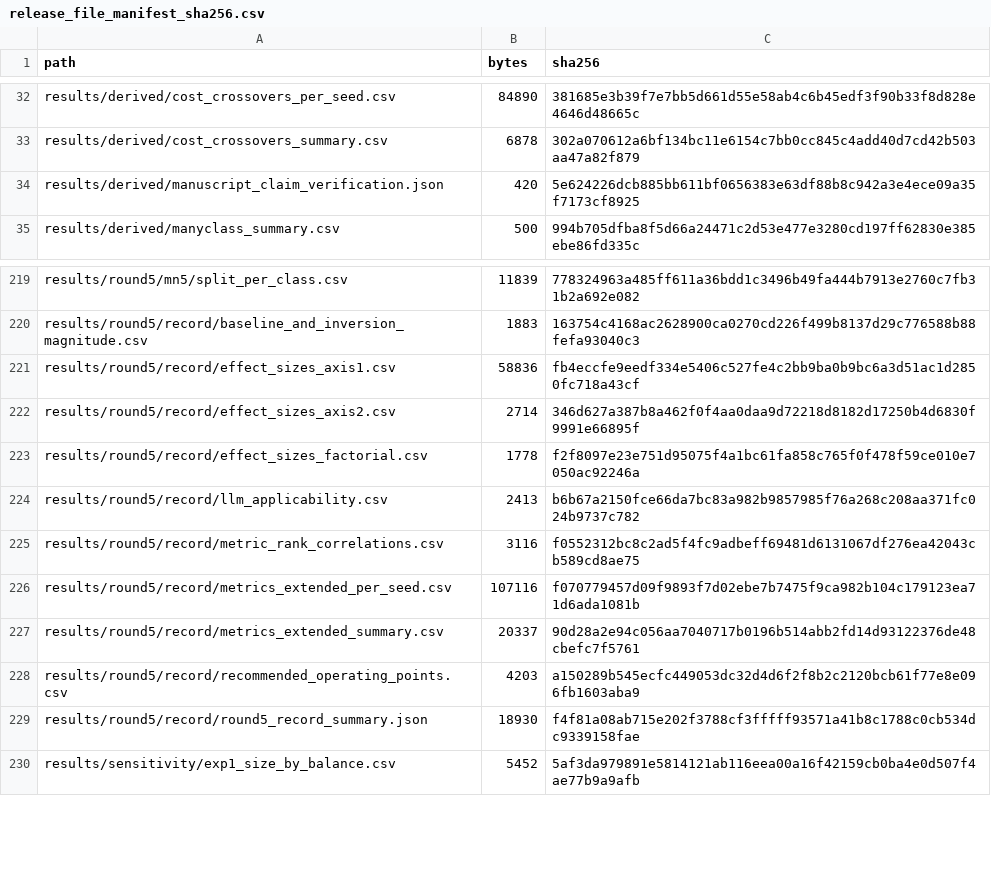
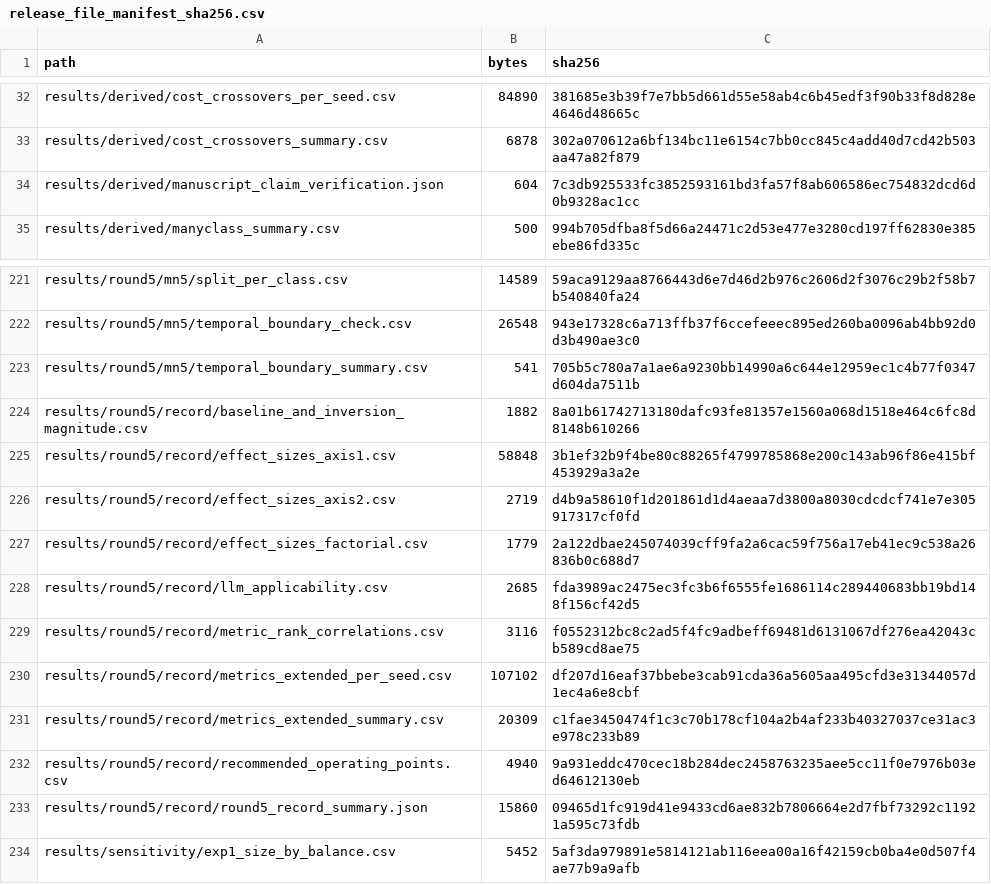
Before and after one commit to drdecurto/ai_for_ids, a CSV file: results/derived/release_file_manifest_sha256.csv, drawn as a sheet; only a part is shown, gaps mark what is left out; addresses are those after the commit; the diff covers the shown part only; the diff names each change by its address in the sheet, - before the commit and + after, or states it on an @@ line.

Commit message:
Round 5 revision: record-derived analyses, second-platform re-execution, chronological/host-pair designs, tests - v5 de Curtò et al

```diff
--- a/results/derived/release_file_manifest_sha256.csv
+++ b/results/derived/release_file_manifest_sha256.csv
-B34 (bytes): 420
+B34 (bytes): 604
-C34 (sha256): 5e624226dcb885bb611bf0656383e63df88b8c942a3e4ece09a35f7173cf8925
+C34 (sha256): 7c3db925533fc3852593161bd3fa57f8ab606586ec754832dcd6d0b9328ac1cc
-B221 (bytes): 11839
+B221 (bytes): 14589
-C221 (sha256): 778324963a485ff611a36bdd1c3496b49fa444b7913e2760c7fb31b2a692e082
+C221 (sha256): 59aca9129aa8766443d6e7d46d2b976c2606d2f3076c29b2f58b7b540840fa24
+row 222: results/round5/mn5/temporal_boundary_check.csv | 26548 | 943e17328c6a713ffb37f6ccefeeec895ed260ba0096ab4bb92d0d3b490ae3c0
+row 223: results/round5/mn5/temporal_boundary_summary.csv | 541 | 705b5c780a7a1ae6a9230bb14990a6c644e12959ec1c4b77f0347d604da7511b
-B224 (bytes): 1883
+B224 (bytes): 1882
-C224 (sha256): 163754c4168ac2628900ca0270cd226f499b8137d29c776588b88fefa93040c3
+C224 (sha256): 8a01b61742713180dafc93fe81357e1560a068d1518e464c6fc8d8148b610266
-B225 (bytes): 58836
+B225 (bytes): 58848
-C225 (sha256): fb4eccfe9eedf334e5406c527fe4c2bb9ba0b9bc6a3d51ac1d2850fc718a43cf
+C225 (sha256): 3b1ef32b9f4be80c88265f4799785868e200c143ab96f86e415bf453929a3a2e
-B226 (bytes): 2714
+B226 (bytes): 2719
-C226 (sha256): 346d627a387b8a462f0f4aa0daa9d72218d8182d17250b4d6830f9991e66895f
+C226 (sha256): d4b9a58610f1d201861d1d4aeaa7d3800a8030cdcdcf741e7e305917317cf0fd
-B227 (bytes): 1778
+B227 (bytes): 1779
-C227 (sha256): f2f8097e23e751d95075f4a1bc61fa858c765f0f478f59ce010e7050ac92246a
+C227 (sha256): 2a122dbae245074039cff9fa2a6cac59f756a17eb41ec9c538a26836b0c688d7
-B228 (bytes): 2413
+B228 (bytes): 2685
-C228 (sha256): b6b67a2150fce66da7bc83a982b9857985f76a268c208aa371fc024b9737c782
+C228 (sha256): fda3989ac2475ec3fc3b6f6555fe1686114c289440683bb19bd148f156cf42d5
-B230 (bytes): 107116
+B230 (bytes): 107102
-C230 (sha256): f070779457d09f9893f7d02ebe7b7475f9ca982b104c179123ea71d6ada1081b
+C230 (sha256): df207d16eaf37bbebe3cab91cda36a5605aa495cfd3e31344057d1ec4a6e8cbf
-B231 (bytes): 20337
+B231 (bytes): 20309
-C231 (sha256): 90d28a2e94c056aa7040717b0196b514abb2fd14d93122376de48cbefc7f5761
+C231 (sha256): c1fae3450474f1c3c70b178cf104a2b4af233b40327037ce31ac3e978c233b89
-B232 (bytes): 4203
+B232 (bytes): 4940
-C232 (sha256): a150289b545ecfc449053dc32d4d6f2f8b2c2120bcb61f77e8e096fb1603aba9
+C232 (sha256): 9a931eddc470cec18b284dec2458763235aee5cc11f0e7976b03ed64612130eb
-B233 (bytes): 18930
+B233 (bytes): 15860
-C233 (sha256): f4f81a08ab715e202f3788cf3fffff93571a41b8c1788c0cb534dc9339158fae
+C233 (sha256): 09465d1fc919d41e9433cd6ae832b7806664e2d7fbf73292c11921a595c73fdb
```
Also changed, not shown: 2 added rows and 30 edited cells elsewhere in this file, 2 other files.
